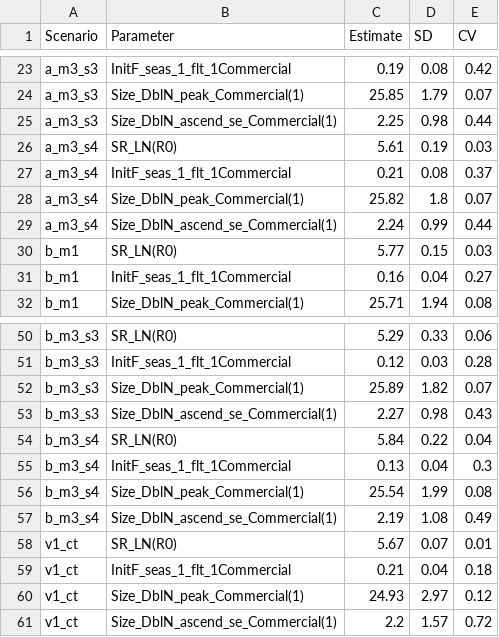
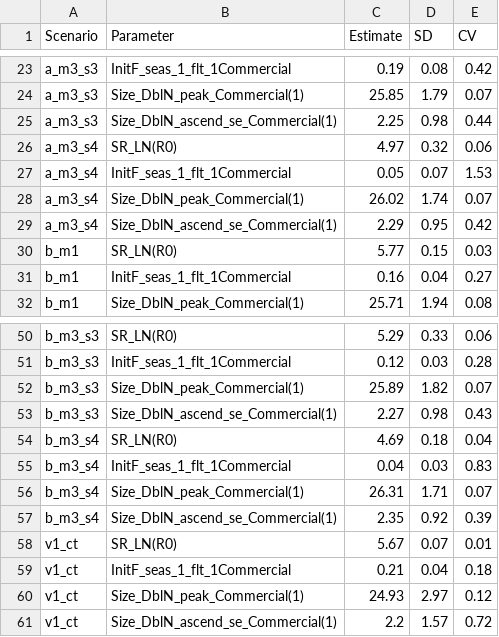
Before and after one commit to SEFSC/SEFSC-SEDAR-CR-84-STX-SLP-2022, a CSV file: Scenarios/scenarios_parm.csv, drawn as a sheet; only a part is shown, gaps mark what is left out; the diff covers the shown part only.

```diff
--- a/Scenarios/scenarios_parm.csv
+++ b/Scenarios/scenarios_parm.csv
@@ -25,6 +25,6 @@
 "a_m3_s3","Size_DblN_ascend_se_Commercial(1)",2.25,0.98,0.44
-"a_m3_s4","SR_LN(R0)",5.61,0.19,0.03
-"a_m3_s4","InitF_seas_1_flt_1Commercial",0.21,0.08,0.37
-"a_m3_s4","Size_DblN_peak_Commercial(1)",25.82,1.8,0.07
-"a_m3_s4","Size_DblN_ascend_se_Commercial(1)",2.24,0.99,0.44
+"a_m3_s4","SR_LN(R0)",4.97,0.32,0.06
+"a_m3_s4","InitF_seas_1_flt_1Commercial",0.05,0.07,1.53
+"a_m3_s4","Size_DblN_peak_Commercial(1)",26.02,1.74,0.07
+"a_m3_s4","Size_DblN_ascend_se_Commercial(1)",2.29,0.95,0.42
 "b_m1","SR_LN(R0)",5.77,0.15,0.03
@@ -53,6 +53,6 @@
 "b_m3_s3","Size_DblN_ascend_se_Commercial(1)",2.27,0.98,0.43
-"b_m3_s4","SR_LN(R0)",5.84,0.22,0.04
-"b_m3_s4","InitF_seas_1_flt_1Commercial",0.13,0.04,0.3
-"b_m3_s4","Size_DblN_peak_Commercial(1)",25.54,1.99,0.08
-"b_m3_s4","Size_DblN_ascend_se_Commercial(1)",2.19,1.08,0.49
+"b_m3_s4","SR_LN(R0)",4.69,0.18,0.04
+"b_m3_s4","InitF_seas_1_flt_1Commercial",0.04,0.03,0.83
+"b_m3_s4","Size_DblN_peak_Commercial(1)",26.31,1.71,0.07
+"b_m3_s4","Size_DblN_ascend_se_Commercial(1)",2.35,0.92,0.39
 "v1_ct","SR_LN(R0)",5.67,0.07,0.01
```
Also changed, not shown: 33 edited cells elsewhere in this file, Scenarios/eq_catch.csv, Scenarios/est_msy.csv, 15 other files.
